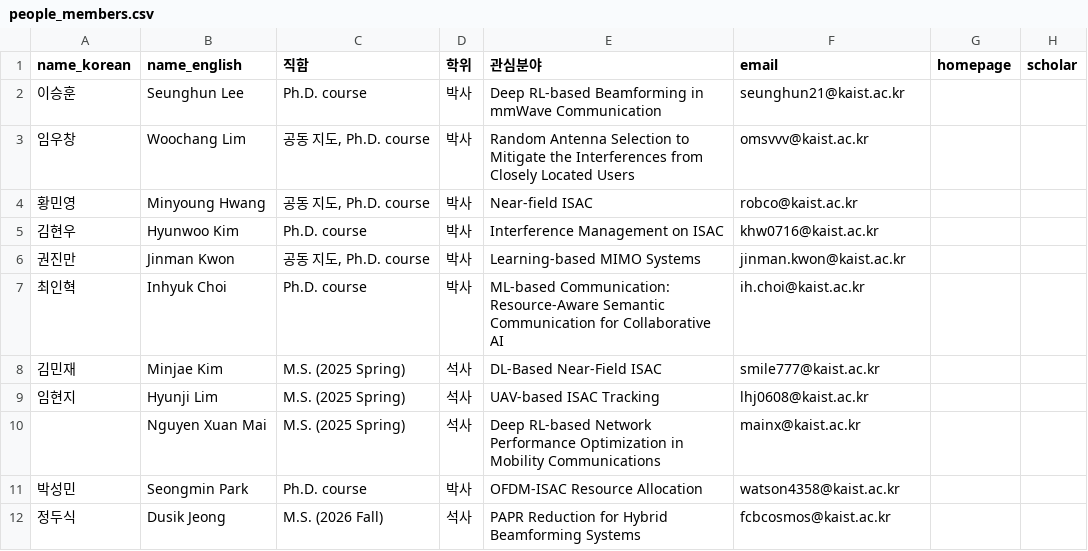
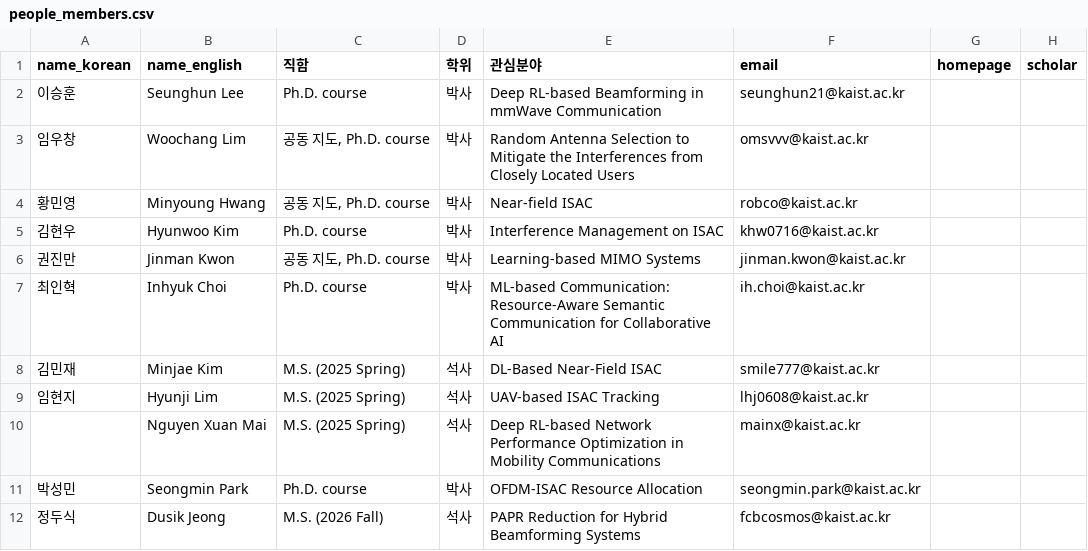
Before and after one commit to LIT-KAIST/LIT-KAIST.github.io, a CSV file: data/people_members.csv, drawn as a sheet; only a part is shown; the diff names each change by its address in the sheet, - before the commit and + after, or states it on an @@ line.

Commit message:
Update Members: Seongmin Park

```diff
--- a/data/people_members.csv
+++ b/data/people_members.csv
-F11 (email): watson4358@kaist.ac.kr
+F11 (email): seongmin.park@kaist.ac.kr
```
